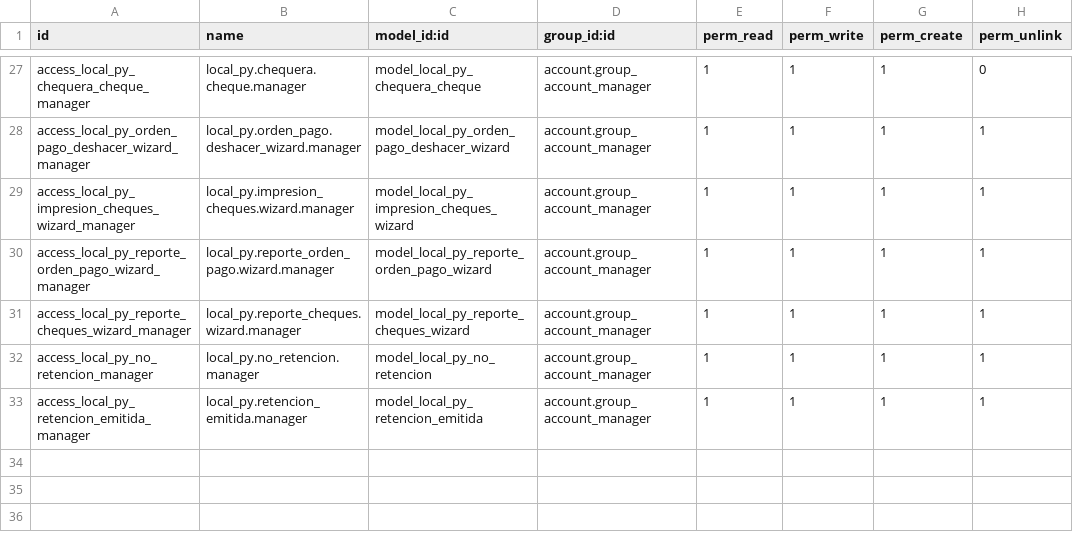
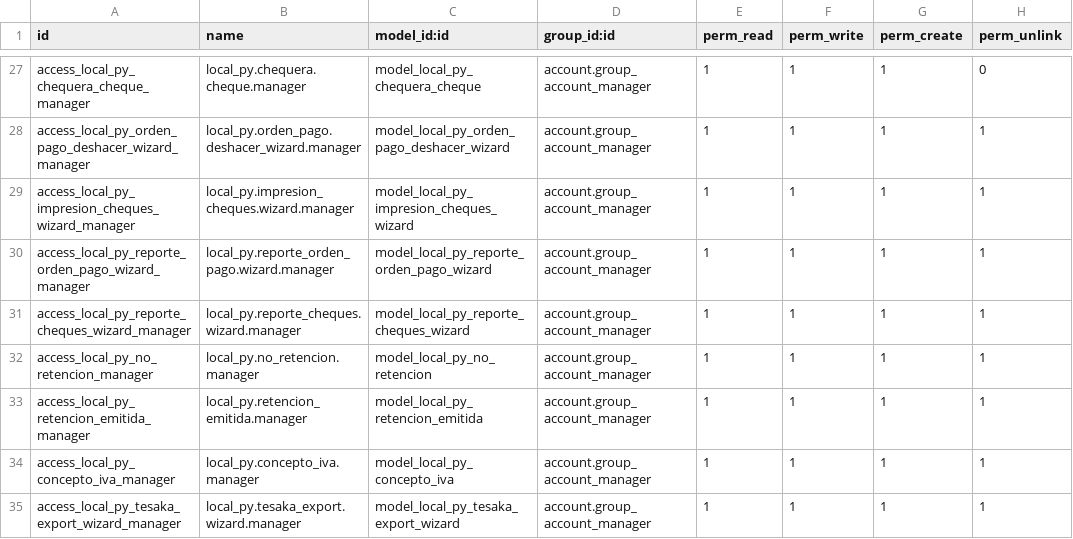
Before and after one commit to FCubilla77/FC, a CSV file: local_py/security/ir.model.access.csv, drawn as a sheet; only a part is shown, gaps mark what is left out.

Commit message:
Actualización local_py 2026.17.001

```diff
--- a/local_py/security/ir.model.access.csv
+++ b/local_py/security/ir.model.access.csv
@@ -33 +33,3 @@ access_local_py_no_retencion_manager,local_py.no_retencion.manager,model_local_p
 access_local_py_retencion_emitida_manager,local_py.retencion_emitida.manager,model_local_py_retencion_emitida,account.group_account_manager,1,1,1,1
+access_local_py_concepto_iva_manager,local_py.concepto_iva.manager,model_local_py_concepto_iva,account.group_account_manager,1,1,1,1
+access_local_py_tesaka_export_wizard_manager,local_py.tesaka_export.wizard.manager,model_local_py_tesaka_export_wizard,account.group_account_manager,1,1,1,1
```
Also changed, not shown: 17 other files.
